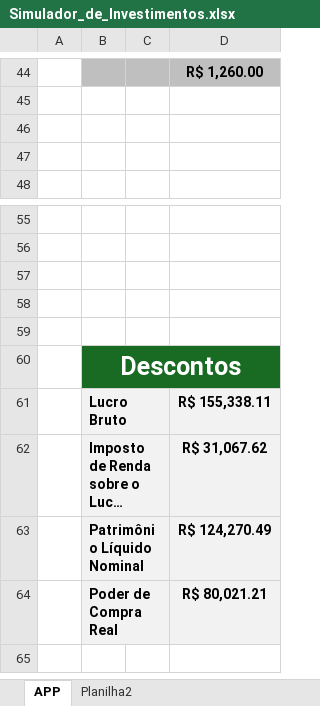
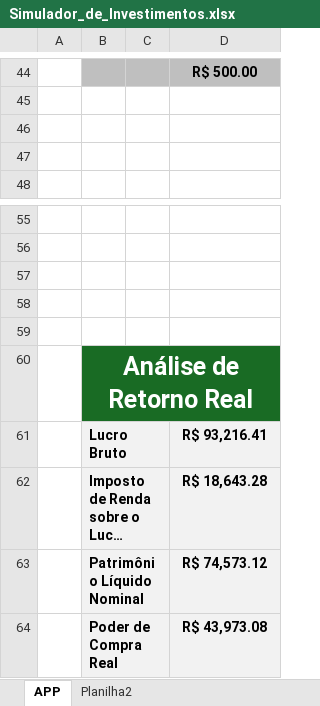
Before and after one commit to andre171205/Projeto-DIO-Calculadora-de-Investimentos, an Excel workbook: Simulador_de_Investimentos.xlsx, sheet APP, drawn as a sheet; only a part is shown, gaps mark what is left out; long unchanged cells end in …; values as stored, in another font and other column widths than the file's, no borders; charts and pictures not drawn; the diff covers the shown part only; the diff names each change by its address in the sheet, - before the commit and + after, or states it on an @@ line.

```diff
--- a/Simulador_de_Investimentos.xlsx (sheet APP)
+++ b/Simulador_de_Investimentos.xlsx (sheet APP)
-D44: R$ 1,260.00
+D44: R$ 500.00
-B60: Descontos
+B60: Análise de Retorno Real
-D61: R$ 155,338.11
+D61: R$ 93,216.41
-D62: R$ 31,067.62
+D62: R$ 18,643.28
-D63: R$ 124,270.49
+D63: R$ 74,573.12
-D64: R$ 80,021.21
+D64: R$ 43,973.08
```
Also changed, not shown: 6 added rows, 6 removed rows and 17 edited cells elsewhere in this sheet, formulas that keep their value, charts or pictures.
